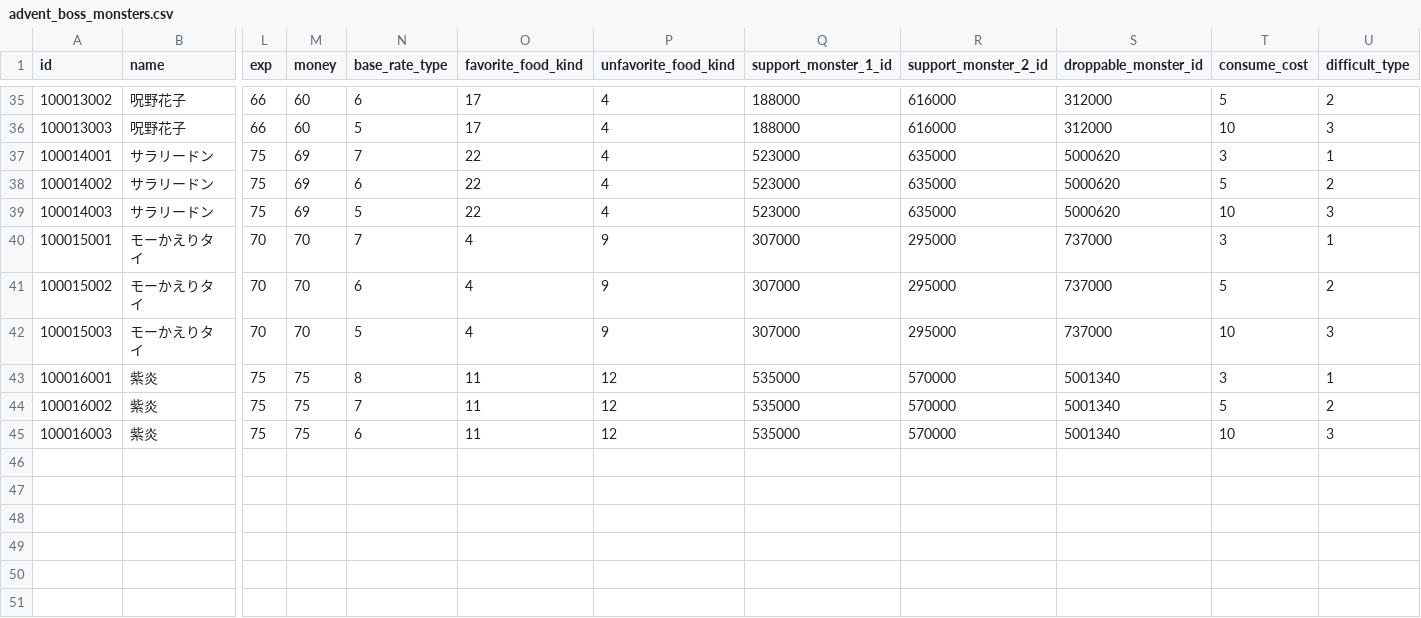
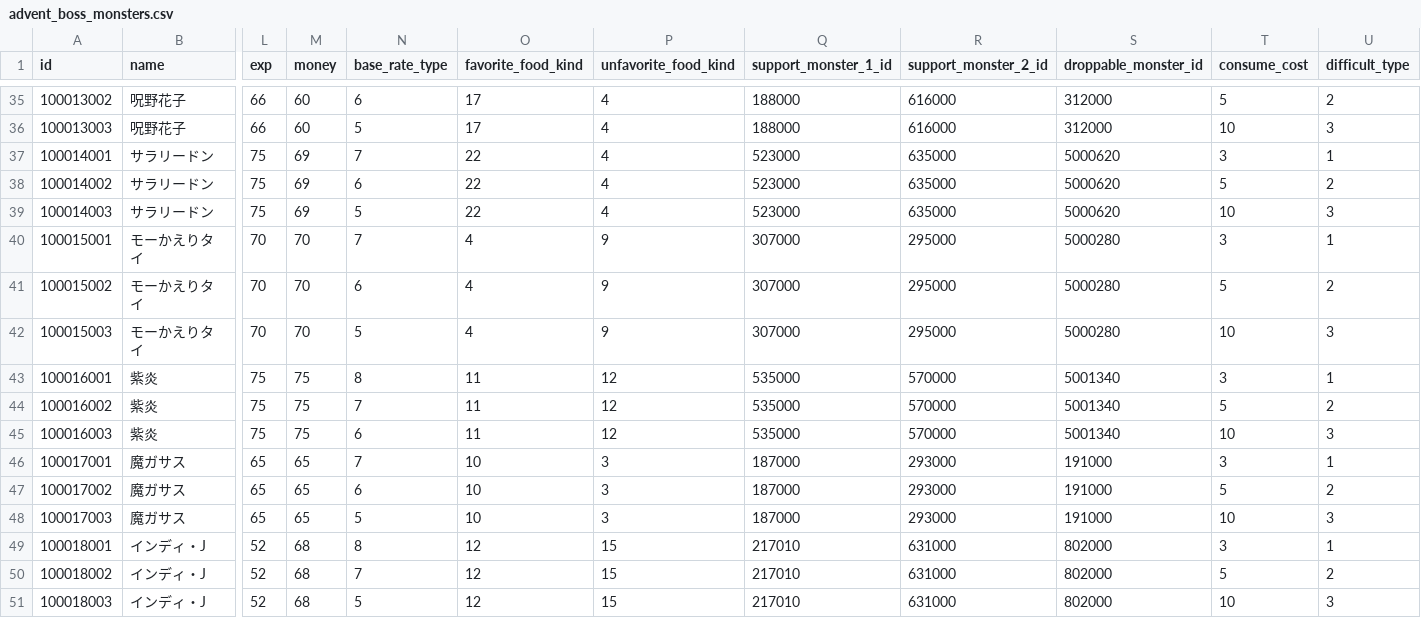
Before and after one commit to ketakeda/MTC-Plan, a CSV file: master/csv/advent_boss_monsters.csv, drawn as a sheet; only a part is shown, gaps mark what is left out; rows hold the shown columns only; the diff names each change by its address in the sheet, - before the commit and + after, or states it on an @@ line.

```diff
--- a/master/csv/advent_boss_monsters.csv
+++ b/master/csv/advent_boss_monsters.csv
-S40:S42 (droppable_monster_id): 737000
+S40:S42 (droppable_monster_id): 5000280
+row 46: 100017001 | 魔ガサス | 65 | 65 | 7 | 10 | 3 | 187000 | 293000 | 191000 | 3 | 1
+row 47: 100017002 | 魔ガサス | 65 | 65 | 6 | 10 | 3 | 187000 | 293000 | 191000 | 5 | 2
+row 48: 100017003 | 魔ガサス | 65 | 65 | 5 | 10 | 3 | 187000 | 293000 | 191000 | 10 | 3
+row 49: 100018001 | インディ・J | 52 | 68 | 8 | 12 | 15 | 217010 | 631000 | 802000 | 3 | 1
+row 50: 100018002 | インディ・J | 52 | 68 | 7 | 12 | 15 | 217010 | 631000 | 802000 | 5 | 2
+row 51: 100018003 | インディ・J | 52 | 68 | 5 | 12 | 15 | 217010 | 631000 | 802000 | 10 | 3
```
Also changed, not shown: master/csv/event_monster_seals.csv, master/csv/map_event_schedules.csv, 27 other files.
